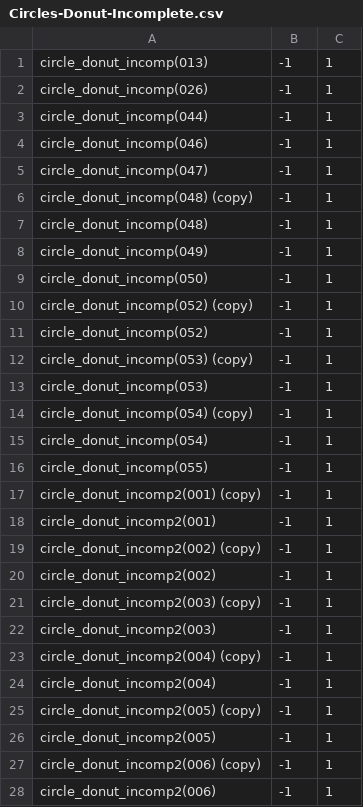
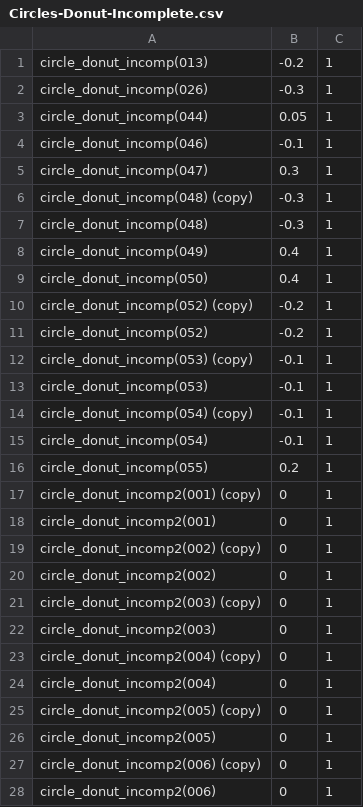
Before and after one commit to theunknowner/NN3-Donut-Comp-Incomp, a CSV file: NN3-Donut-Comp-Incomp/Training/Labels/Circles-Donut-Incomplete.csv, drawn as a sheet; only a part is shown; the diff covers the shown part only.

Commit message:
5/20/16 - backup up of label file

```diff
--- a/NN3-Donut-Comp-Incomp/Training/Labels/Circles-Donut-Incomplete.csv
+++ b/NN3-Donut-Comp-Incomp/Training/Labels/Circles-Donut-Incomplete.csv
@@ -1,28 +1,28 @@
-circle_donut_incomp(013),-1,1
-circle_donut_incomp(026),-1,1
-circle_donut_incomp(044),-1,1
-circle_donut_incomp(046),-1,1
-circle_donut_incomp(047),-1,1
-circle_donut_incomp(048) (copy),-1,1
-circle_donut_incomp(048),-1,1
-circle_donut_incomp(049),-1,1
-circle_donut_incomp(050),-1,1
-circle_donut_incomp(052) (copy),-1,1
-circle_donut_incomp(052),-1,1
-circle_donut_incomp(053) (copy),-1,1
-circle_donut_incomp(053),-1,1
-circle_donut_incomp(054) (copy),-1,1
-circle_donut_incomp(054),-1,1
-circle_donut_incomp(055),-1,1
-circle_donut_incomp2(001) (copy),-1,1
-circle_donut_incomp2(001),-1,1
-circle_donut_incomp2(002) (copy),-1,1
-circle_donut_incomp2(002),-1,1
-circle_donut_incomp2(003) (copy),-1,1
-circle_donut_incomp2(003),-1,1
-circle_donut_incomp2(004) (copy),-1,1
-circle_donut_incomp2(004),-1,1
-circle_donut_incomp2(005) (copy),-1,1
-circle_donut_incomp2(005),-1,1
-circle_donut_incomp2(006) (copy),-1,1
-circle_donut_incomp2(006),-1,1
+circle_donut_incomp(013),-0.2,1
+circle_donut_incomp(026),-0.3,1
+circle_donut_incomp(044),0.05,1
+circle_donut_incomp(046),-0.1,1
+circle_donut_incomp(047),0.3,1
+circle_donut_incomp(048) (copy),-0.3,1
+circle_donut_incomp(048),-0.3,1
+circle_donut_incomp(049),0.4,1
+circle_donut_incomp(050),0.4,1
+circle_donut_incomp(052) (copy),-0.2,1
+circle_donut_incomp(052),-0.2,1
+circle_donut_incomp(053) (copy),-0.1,1
+circle_donut_incomp(053),-0.1,1
+circle_donut_incomp(054) (copy),-0.1,1
+circle_donut_incomp(054),-0.1,1
+circle_donut_incomp(055),0.2,1
+circle_donut_incomp2(001) (copy),0,1
+circle_donut_incomp2(001),0,1
+circle_donut_incomp2(002) (copy),0,1
+circle_donut_incomp2(002),0,1
+circle_donut_incomp2(003) (copy),0,1
+circle_donut_incomp2(003),0,1
+circle_donut_incomp2(004) (copy),0,1
+circle_donut_incomp2(004),0,1
+circle_donut_incomp2(005) (copy),0,1
+circle_donut_incomp2(005),0,1
+circle_donut_incomp2(006) (copy),0,1
+circle_donut_incomp2(006),0,1
```
Also changed, not shown: 20 edited cells elsewhere in this file, 1 other file.
